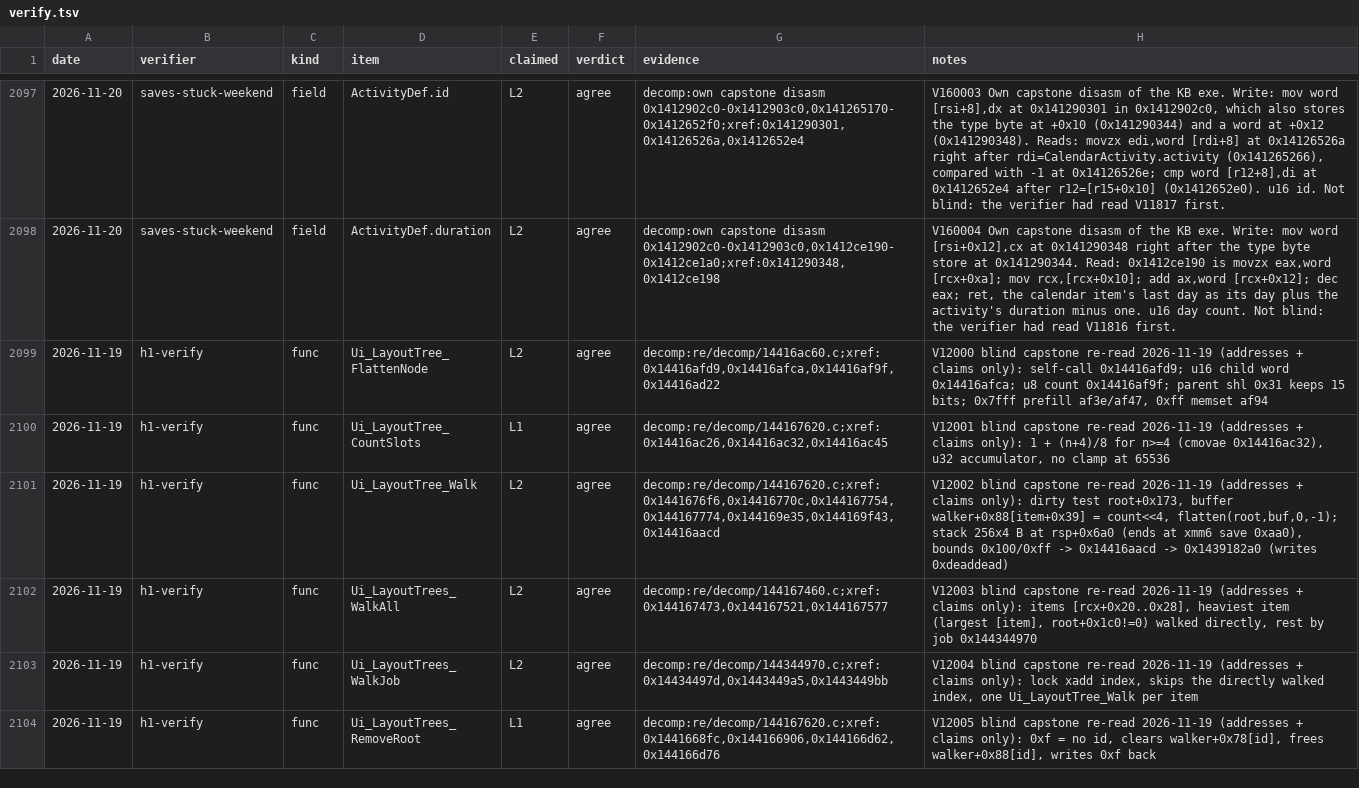
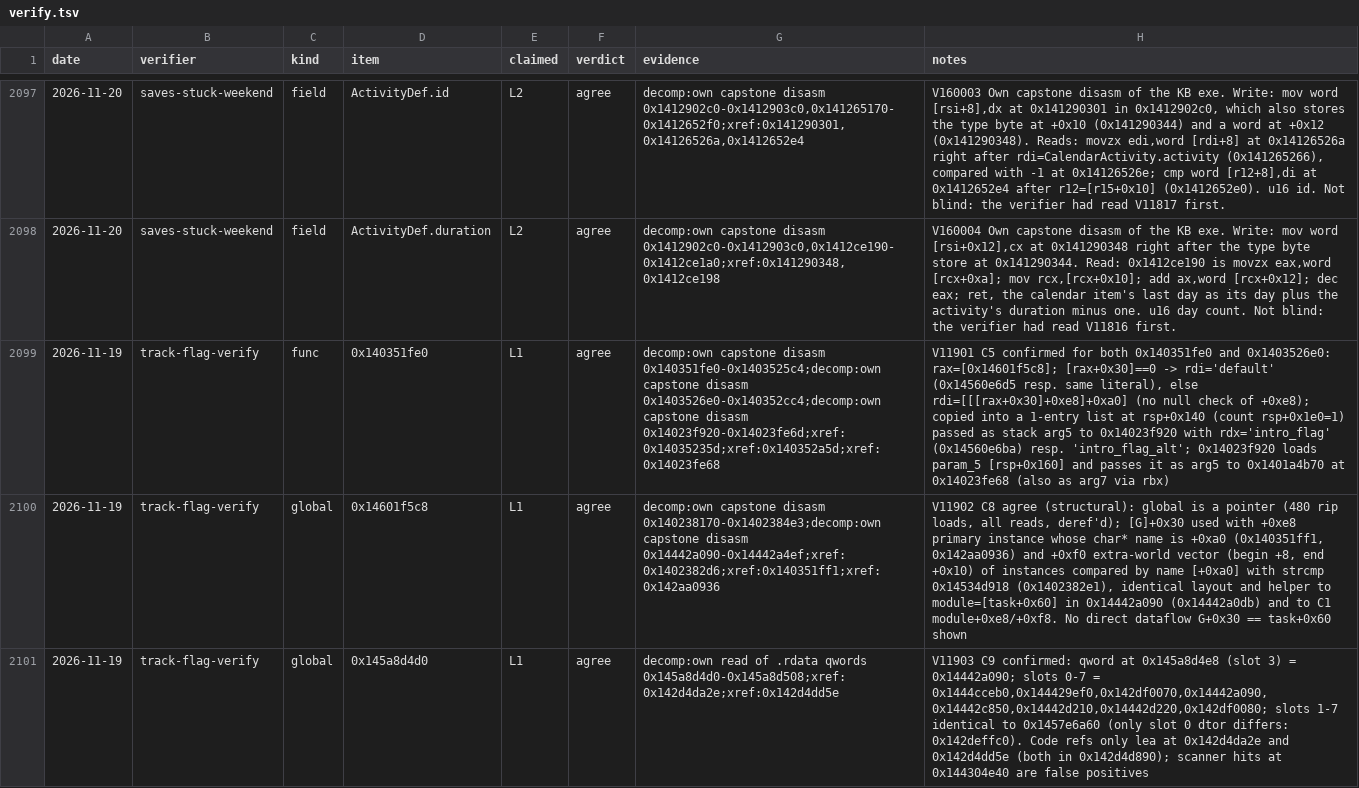
Before and after one commit to BastianFrese/erc-launcher-1918, a TSV file: re/db/verify.tsv, drawn as a sheet; only a part is shown, gaps mark what is left out; the shorter side is filled out with more unchanged rows; the diff covers the shown part only; the diff names each change by its address in the sheet, - before the commit and + after, or states it on an @@ line.

Commit message:
re(tracks): track intro flag - world binding, cutscene context = instanceName, first-loaded wins (#1342)

```diff
--- a/re/db/verify.tsv
+++ b/re/db/verify.tsv
+row 2099: 2026-11-19 | track-flag-verify | func | 0x140351fe0 | L1 | agree | decomp:own capstone disasm 0x140351fe0-0x1403525c4;decomp:own capstone disasm 0x1403526e0-0x140352cc4;decomp:own capstone disasm 0x14023f920-0x14023fe6d;xref:0x14035235d;xref:0x140352a5d;xref:0x14023fe68 | V11901 C5 confirmed for both 0x140351fe0 and 0x1403526e0: rax=[0x14601f5c8]; [rax+0x30]==0 -> rdi='default' (0x14560e6d5 resp. same literal), else rdi=[[[rax+0x30]+0xe8]+0xa0] (no null check of +0xe8); copied into a 1-entry list at rsp+0x140 (count rsp+0x1e0=1) passed as stack arg5 to 0x14023f920 with rdx='intro_flag' (0x14560e6ba) resp. 'intro_flag_alt'; 0x14023f920 loads param_5 [rsp+0x160] and passes it as arg5 to 0x1401a4b70 at 0x14023fe68 (also as arg7 via rbx)
+row 2100: 2026-11-19 | track-flag-verify | global | 0x14601f5c8 | L1 | agree | decomp:own capstone disasm 0x140238170-0x1402384e3;decomp:own capstone disasm 0x14442a090-0x14442a4ef;xref:0x1402382d6;xref:0x140351ff1;xref:0x142aa0936 | V11902 C8 agree (structural): global is a pointer (480 rip loads, all reads, deref'd); [G]+0x30 used with +0xe8 primary instance whose char* name is +0xa0 (0x140351ff1, 0x142aa0936) and +0xf0 extra-world vector (begin +8, end +0x10) of instances compared by name [+0xa0] with strcmp 0x14534d918 (0x1402382e1), identical layout and helper to module=[task+0x60] in 0x14442a090 (0x14442a0db) and to C1 module+0xe8/+0xf8. No direct dataflow G+0x30 == task+0x60 shown
+row 2101: 2026-11-19 | track-flag-verify | global | 0x145a8d4d0 | L1 | agree | decomp:own read of .rdata qwords 0x145a8d4d0-0x145a8d508;xref:0x142d4da2e;xref:0x142d4dd5e | V11903 C9 confirmed: qword at 0x145a8d4e8 (slot 3) = 0x14442a090; slots 0-7 = 0x1444cceb0,0x144429ef0,0x142df0070,0x14442a090,0x14442c850,0x14442d210,0x14442d220,0x142df0080; slots 1-7 identical to 0x1457e6a60 (only slot 0 dtor differs: 0x142deffc0). Code refs only lea at 0x142d4da2e and 0x142d4dd5e (both in 0x142d4d890); scanner hits at 0x144304e40 are false positives
```
Also changed, not shown: 3 added rows elsewhere in this file, re/db/function_names.tsv, re/db/globals.tsv, 14 other files.
